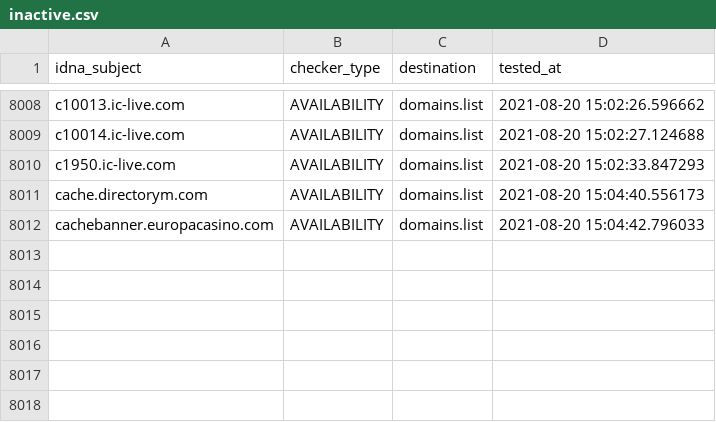
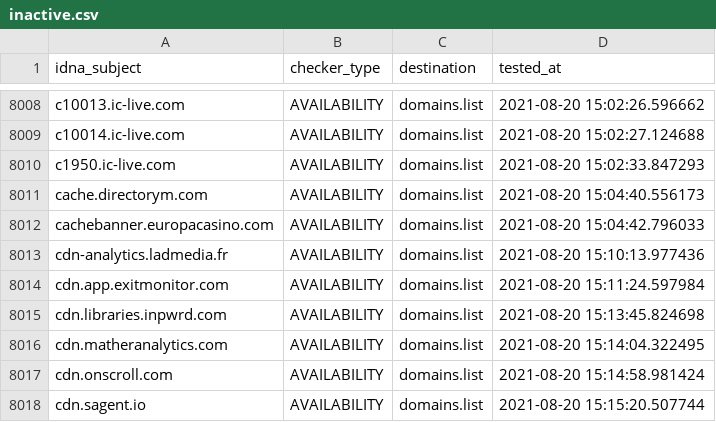
Before and after one commit to Ultimate-Hosts-Blacklist/Michael_Trimms_Hosts, a CSV file: .pyfunceble/inactive.csv, drawn as a sheet; only a part is shown, gaps mark what is left out; the diff names each change by its address in the sheet, - before the commit and + after, or states it on an @@ line.

```diff
--- a/.pyfunceble/inactive.csv
+++ b/.pyfunceble/inactive.csv
+row 8013: cdn-analytics.ladmedia.fr | AVAILABILITY | domains.list | 2021-08-20 15:10:13.977436
+row 8014: cdn.app.exitmonitor.com | AVAILABILITY | domains.list | 2021-08-20 15:11:24.597984
+row 8015: cdn.libraries.inpwrd.com | AVAILABILITY | domains.list | 2021-08-20 15:13:45.824698
+row 8016: cdn.matheranalytics.com | AVAILABILITY | domains.list | 2021-08-20 15:14:04.322495
+row 8017: cdn.onscroll.com | AVAILABILITY | domains.list | 2021-08-20 15:14:58.981424
+row 8018: cdn.sagent.io | AVAILABILITY | domains.list | 2021-08-20 15:15:20.507744
```
Also changed, not shown: 12 other files.
